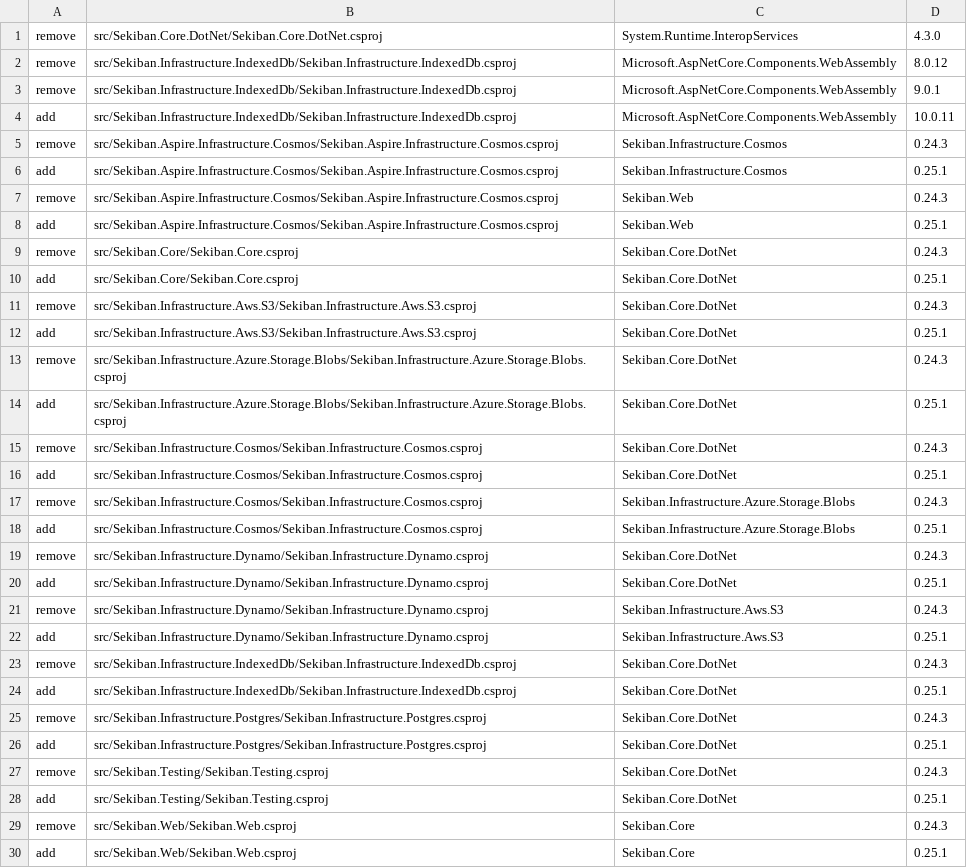
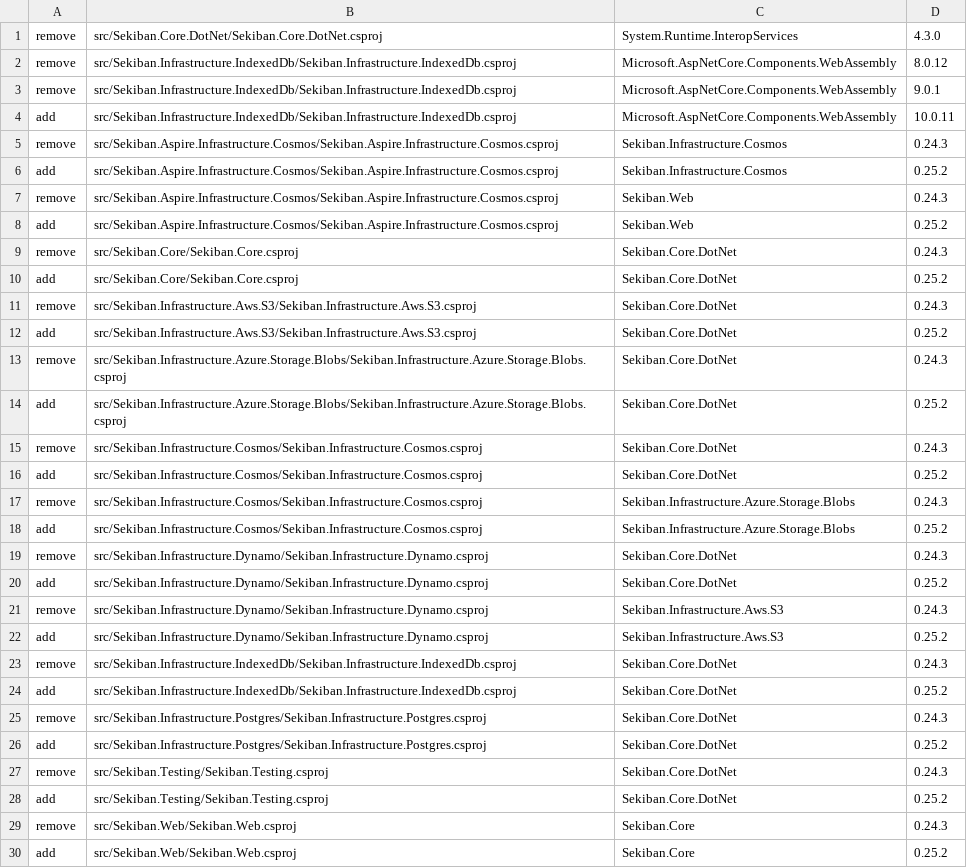
Before and after one commit to J-Tech-Japan/Sekiban, a TSV file: eng/net10-slice-a/package-reference-allowed-delta.tsv, drawn as a sheet.

```diff
--- a/eng/net10-slice-a/package-reference-allowed-delta.tsv
+++ b/eng/net10-slice-a/package-reference-allowed-delta.tsv
@@ -5,26 +5,26 @@ add	src/Sekiban.Infrastructure.IndexedDb/Sekiban.Infrastructure.IndexedDb.csproj
 remove	src/Sekiban.Aspire.Infrastructure.Cosmos/Sekiban.Aspire.Infrastructure.Cosmos.csproj	Sekiban.Infrastructure.Cosmos	0.24.3
-add	src/Sekiban.Aspire.Infrastructure.Cosmos/Sekiban.Aspire.Infrastructure.Cosmos.csproj	Sekiban.Infrastructure.Cosmos	0.25.1
+add	src/Sekiban.Aspire.Infrastructure.Cosmos/Sekiban.Aspire.Infrastructure.Cosmos.csproj	Sekiban.Infrastructure.Cosmos	0.25.2
 remove	src/Sekiban.Aspire.Infrastructure.Cosmos/Sekiban.Aspire.Infrastructure.Cosmos.csproj	Sekiban.Web	0.24.3
-add	src/Sekiban.Aspire.Infrastructure.Cosmos/Sekiban.Aspire.Infrastructure.Cosmos.csproj	Sekiban.Web	0.25.1
+add	src/Sekiban.Aspire.Infrastructure.Cosmos/Sekiban.Aspire.Infrastructure.Cosmos.csproj	Sekiban.Web	0.25.2
 remove	src/Sekiban.Core/Sekiban.Core.csproj	Sekiban.Core.DotNet	0.24.3
-add	src/Sekiban.Core/Sekiban.Core.csproj	Sekiban.Core.DotNet	0.25.1
+add	src/Sekiban.Core/Sekiban.Core.csproj	Sekiban.Core.DotNet	0.25.2
 remove	src/Sekiban.Infrastructure.Aws.S3/Sekiban.Infrastructure.Aws.S3.csproj	Sekiban.Core.DotNet	0.24.3
-add	src/Sekiban.Infrastructure.Aws.S3/Sekiban.Infrastructure.Aws.S3.csproj	Sekiban.Core.DotNet	0.25.1
+add	src/Sekiban.Infrastructure.Aws.S3/Sekiban.Infrastructure.Aws.S3.csproj	Sekiban.Core.DotNet	0.25.2
 remove	src/Sekiban.Infrastructure.Azure.Storage.Blobs/Sekiban.Infrastructure.Azure.Storage.Blobs.csproj	Sekiban.Core.DotNet	0.24.3
-add	src/Sekiban.Infrastructure.Azure.Storage.Blobs/Sekiban.Infrastructure.Azure.Storage.Blobs.csproj	Sekiban.Core.DotNet	0.25.1
+add	src/Sekiban.Infrastructure.Azure.Storage.Blobs/Sekiban.Infrastructure.Azure.Storage.Blobs.csproj	Sekiban.Core.DotNet	0.25.2
 remove	src/Sekiban.Infrastructure.Cosmos/Sekiban.Infrastructure.Cosmos.csproj	Sekiban.Core.DotNet	0.24.3
-add	src/Sekiban.Infrastructure.Cosmos/Sekiban.Infrastructure.Cosmos.csproj	Sekiban.Core.DotNet	0.25.1
+add	src/Sekiban.Infrastructure.Cosmos/Sekiban.Infrastructure.Cosmos.csproj	Sekiban.Core.DotNet	0.25.2
 remove	src/Sekiban.Infrastructure.Cosmos/Sekiban.Infrastructure.Cosmos.csproj	Sekiban.Infrastructure.Azure.Storage.Blobs	0.24.3
-add	src/Sekiban.Infrastructure.Cosmos/Sekiban.Infrastructure.Cosmos.csproj	Sekiban.Infrastructure.Azure.Storage.Blobs	0.25.1
+add	src/Sekiban.Infrastructure.Cosmos/Sekiban.Infrastructure.Cosmos.csproj	Sekiban.Infrastructure.Azure.Storage.Blobs	0.25.2
 remove	src/Sekiban.Infrastructure.Dynamo/Sekiban.Infrastructure.Dynamo.csproj	Sekiban.Core.DotNet	0.24.3
-add	src/Sekiban.Infrastructure.Dynamo/Sekiban.Infrastructure.Dynamo.csproj	Sekiban.Core.DotNet	0.25.1
+add	src/Sekiban.Infrastructure.Dynamo/Sekiban.Infrastructure.Dynamo.csproj	Sekiban.Core.DotNet	0.25.2
 remove	src/Sekiban.Infrastructure.Dynamo/Sekiban.Infrastructure.Dynamo.csproj	Sekiban.Infrastructure.Aws.S3	0.24.3
-add	src/Sekiban.Infrastructure.Dynamo/Sekiban.Infrastructure.Dynamo.csproj	Sekiban.Infrastructure.Aws.S3	0.25.1
+add	src/Sekiban.Infrastructure.Dynamo/Sekiban.Infrastructure.Dynamo.csproj	Sekiban.Infrastructure.Aws.S3	0.25.2
 remove	src/Sekiban.Infrastructure.IndexedDb/Sekiban.Infrastructure.IndexedDb.csproj	Sekiban.Core.DotNet	0.24.3
-add	src/Sekiban.Infrastructure.IndexedDb/Sekiban.Infrastructure.IndexedDb.csproj	Sekiban.Core.DotNet	0.25.1
+add	src/Sekiban.Infrastructure.IndexedDb/Sekiban.Infrastructure.IndexedDb.csproj	Sekiban.Core.DotNet	0.25.2
 remove	src/Sekiban.Infrastructure.Postgres/Sekiban.Infrastructure.Postgres.csproj	Sekiban.Core.DotNet	0.24.3
-add	src/Sekiban.Infrastructure.Postgres/Sekiban.Infrastructure.Postgres.csproj	Sekiban.Core.DotNet	0.25.1
+add	src/Sekiban.Infrastructure.Postgres/Sekiban.Infrastructure.Postgres.csproj	Sekiban.Core.DotNet	0.25.2
 remove	src/Sekiban.Testing/Sekiban.Testing.csproj	Sekiban.Core.DotNet	0.24.3
-add	src/Sekiban.Testing/Sekiban.Testing.csproj	Sekiban.Core.DotNet	0.25.1
+add	src/Sekiban.Testing/Sekiban.Testing.csproj	Sekiban.Core.DotNet	0.25.2
 remove	src/Sekiban.Web/Sekiban.Web.csproj	Sekiban.Core	0.24.3
-add	src/Sekiban.Web/Sekiban.Web.csproj	Sekiban.Core	0.25.1
+add	src/Sekiban.Web/Sekiban.Web.csproj	Sekiban.Core	0.25.2
```
Also changed, not shown: 33 other files.
